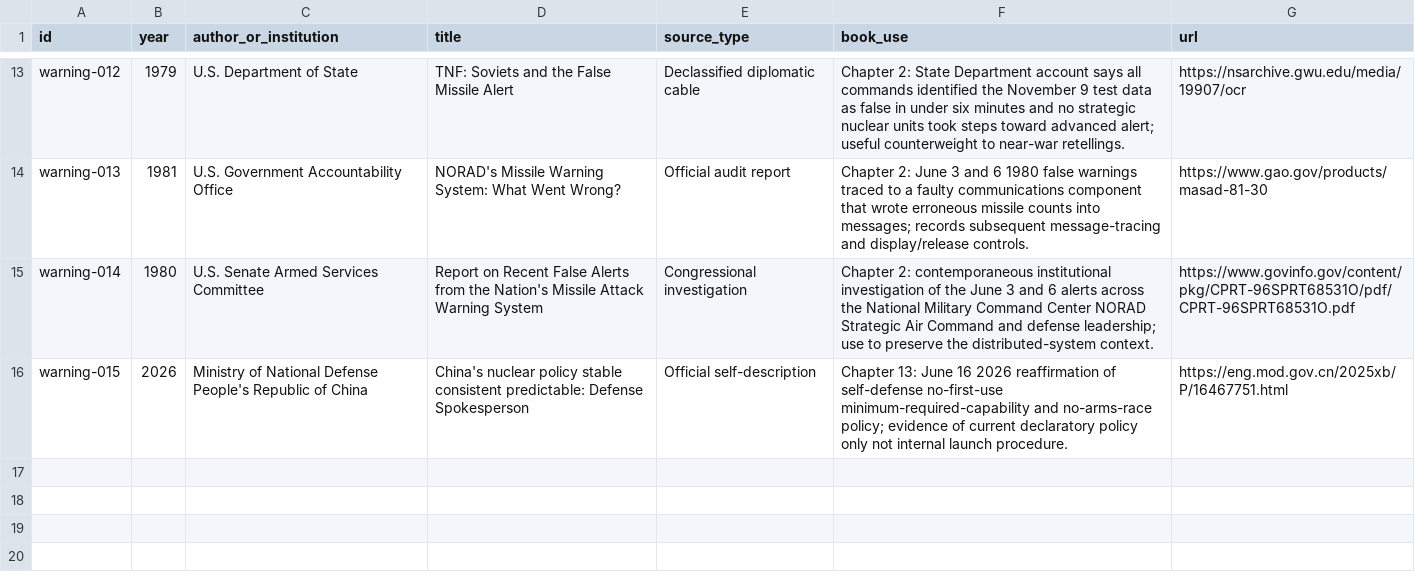
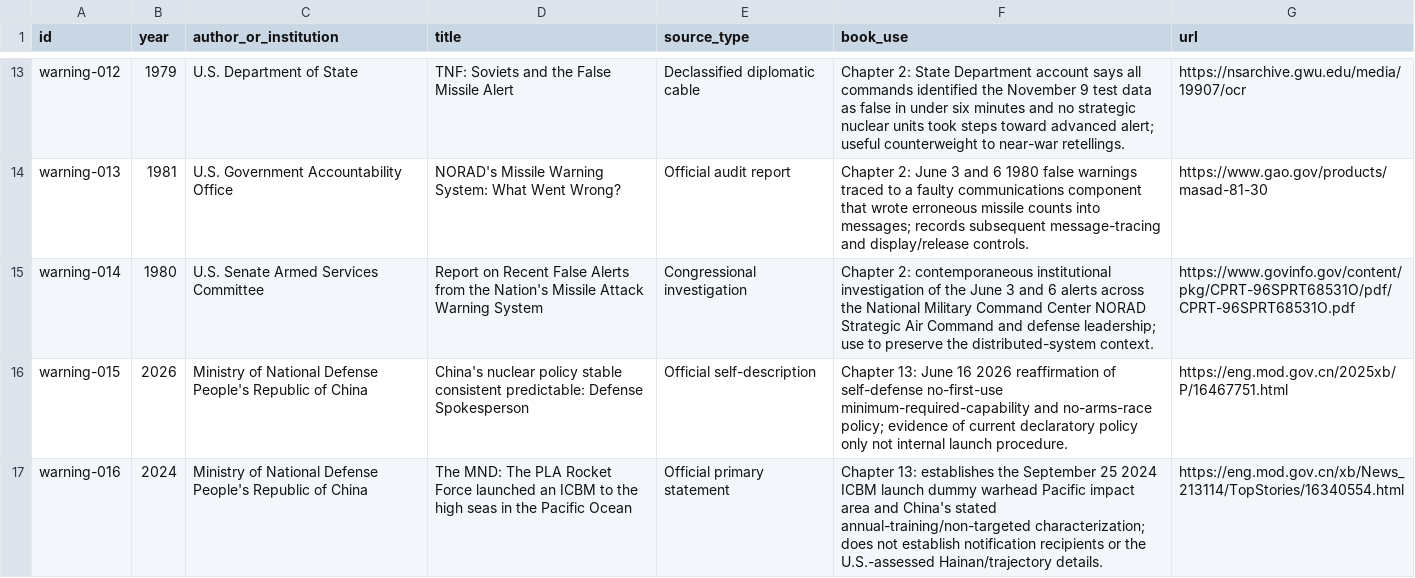
Before and after one commit to Svyable/desk, a CSV file: books/the-warning-problem/research/source-ledger.csv, drawn as a sheet; only a part is shown, gaps mark what is left out; the diff names each change by its address in the sheet, - before the commit and + after, or states it on an @@ line.

Commit message:
Add primary source for 2024 China ICBM launch

```diff
--- a/books/the-warning-problem/research/source-ledger.csv
+++ b/books/the-warning-problem/research/source-ledger.csv
+row 17: warning-016 | 2024 | Ministry of National Defense People's Republic of China | The MND: The PLA Rocket Force launched an ICBM to the high seas in the Pacific Ocean | Official primary statement | Chapter 13: establishes the September 25 2024 ICBM launch dummy warhead Pacific impact area and China's stated annual-training/non-targeted characterization; does not establish notification recipients or the U.S.-assessed Hainan/trajectory details. | https://eng.mod.gov.cn/xb/News_213114/TopStories/16340554.html
```
